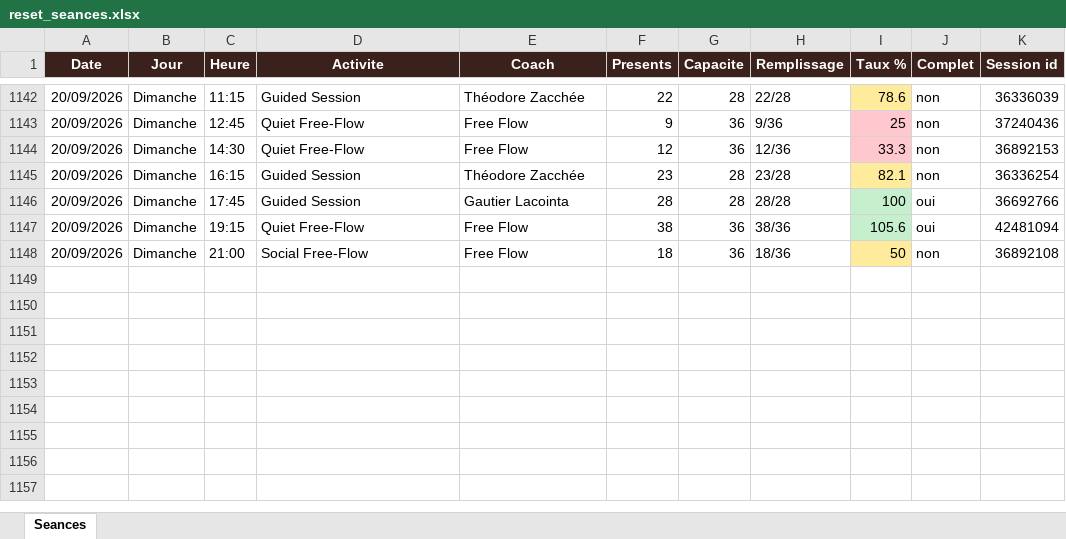
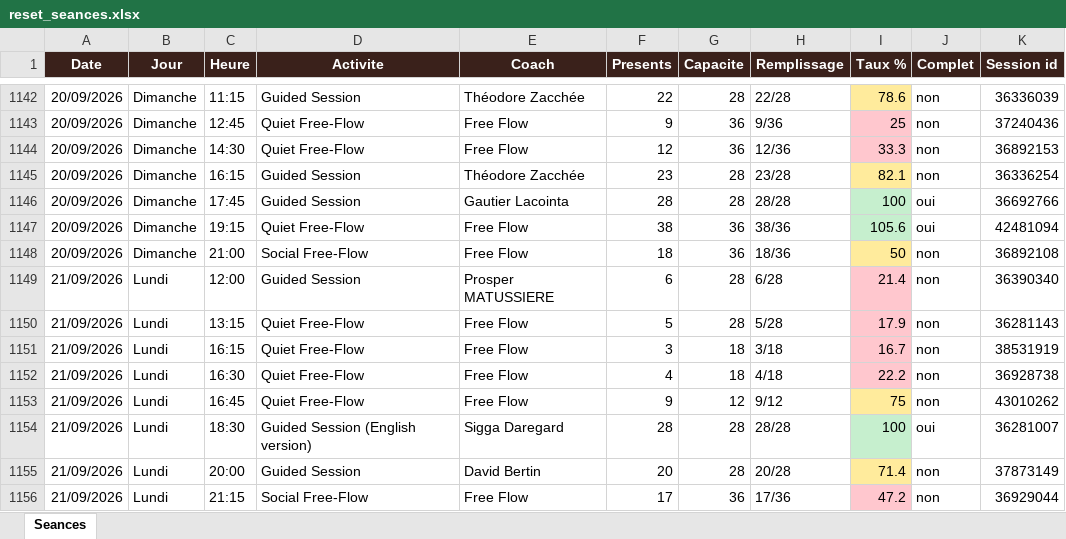
Before and after one commit to sbbb-git/reset, an Excel workbook: reset_seances.xlsx, sheet Seances, drawn as a sheet; only a part is shown, gaps mark what is left out; values as stored, in another font and other column widths than the file's, no borders; the diff names each change by its address in the sheet, - before the commit and + after, or states it on an @@ line.

```diff
--- a/reset_seances.xlsx (sheet Seances)
+++ b/reset_seances.xlsx (sheet Seances)
+row 1149: 21/09/2026 | Lundi | 12:00 | Guided Session | Prosper MATUSSIERE | 6 | 28 | 6/28 | 21.4 | non | 36390340
+row 1150: 21/09/2026 | Lundi | 13:15 | Quiet Free-Flow | Free Flow | 5 | 28 | 5/28 | 17.9 | non | 36281143
+row 1151: 21/09/2026 | Lundi | 16:15 | Quiet Free-Flow | Free Flow | 3 | 18 | 3/18 | 16.7 | non | 38531919
+row 1152: 21/09/2026 | Lundi | 16:30 | Quiet Free-Flow | Free Flow | 4 | 18 | 4/18 | 22.2 | non | 36928738
+row 1153: 21/09/2026 | Lundi | 16:45 | Quiet Free-Flow | Free Flow | 9 | 12 | 9/12 | 75 | non | 43010262
+row 1154: 21/09/2026 | Lundi | 18:30 | Guided Session (English version) | Sigga Daregard | 28 | 28 | 28/28 | 100 | oui | 36281007
+row 1155: 21/09/2026 | Lundi | 20:00 | Guided Session | David Bertin | 20 | 28 | 20/28 | 71.4 | non | 37873149
+row 1156: 21/09/2026 | Lundi | 21:15 | Social Free-Flow | Free Flow | 17 | 36 | 17/36 | 47.2 | non | 36929044
```
Also changed, not shown: 3 other files.
